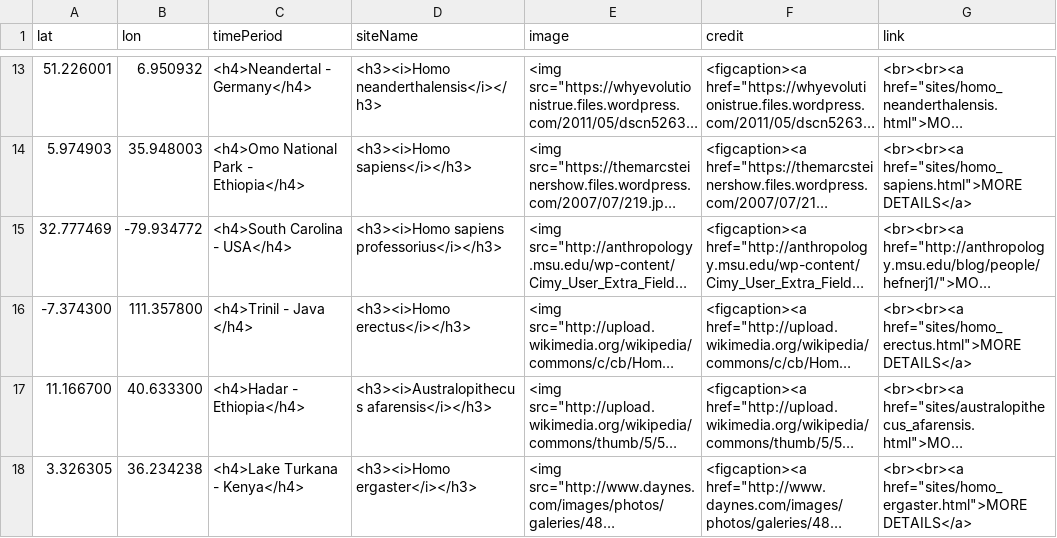
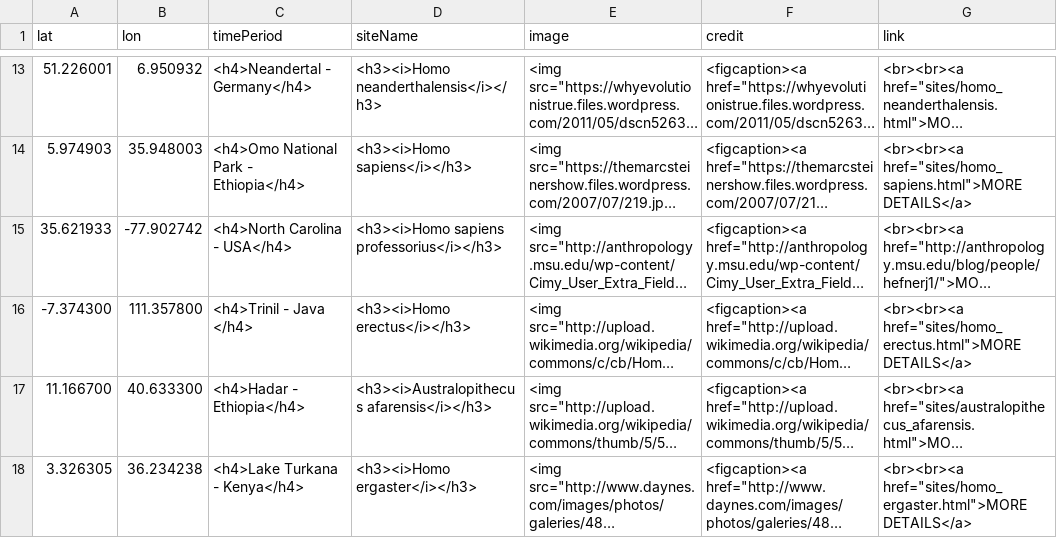
Before and after one commit to batkocl1/HFG, a CSV file: sites/aa-sites-popup.csv, drawn as a sheet; only a part is shown, gaps mark what is left out; long unchanged cells end in …; the diff names each change by its address in the sheet, - before the commit and + after, or states it on an @@ line.

Commit message:
Update aa-sites-popup.csv

```diff
--- a/sites/aa-sites-popup.csv
+++ b/sites/aa-sites-popup.csv
-A15 (lat): 32.777469
+A15 (lat): 35.621933
-B15 (lon): -79.934772
+B15 (lon): -77.902742
-C15 (timePeriod): <h4>South Carolina - USA</h4>
+C15 (timePeriod): <h4>North Carolina - USA</h4>
```
